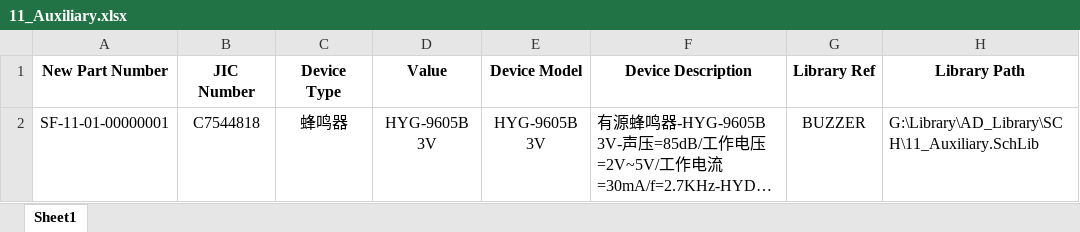
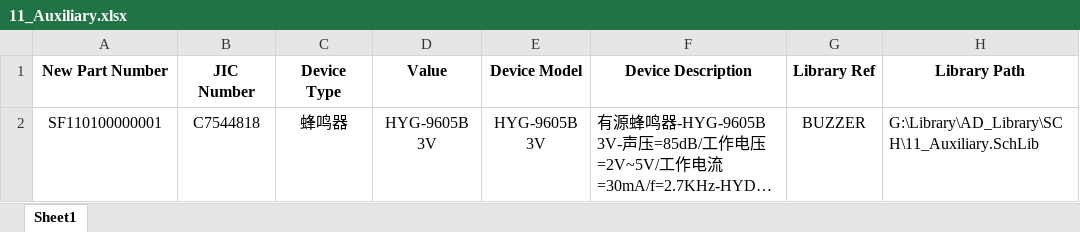
Before and after one commit to Summerele/Library, an Excel workbook: AD_Library/Excel/11_Auxiliary.xlsx, sheet Sheet1, drawn as a sheet; only a part is shown; long unchanged cells end in …; values as stored, in another font and other column widths than the file's, no borders; the diff names each change by its address in the sheet, - before the commit and + after, or states it on an @@ line.

```diff
--- a/AD_Library/Excel/11_Auxiliary.xlsx (sheet Sheet1)
+++ b/AD_Library/Excel/11_Auxiliary.xlsx (sheet Sheet1)
-A2 (New Part Number): SF-11-01-00000001
+A2 (New Part Number): SF110100000001
```
Also changed, not shown: AD_Library/Excel/01_Basic.xlsx, AD_Library/Excel/02_Semiconductor.xlsx, 3 other files.
